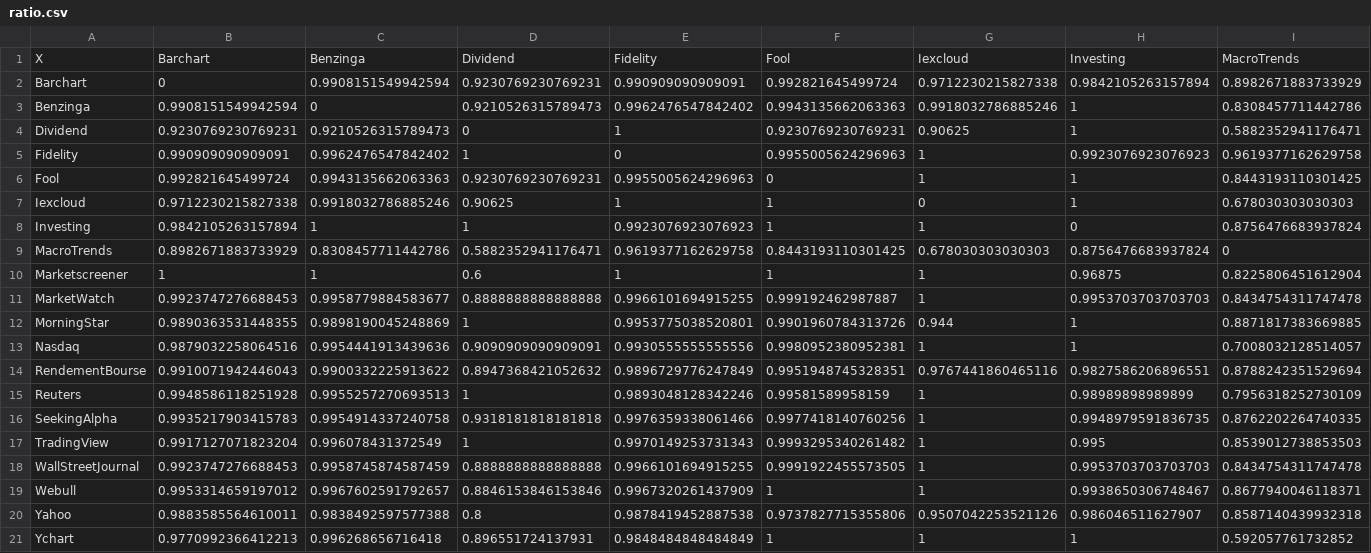
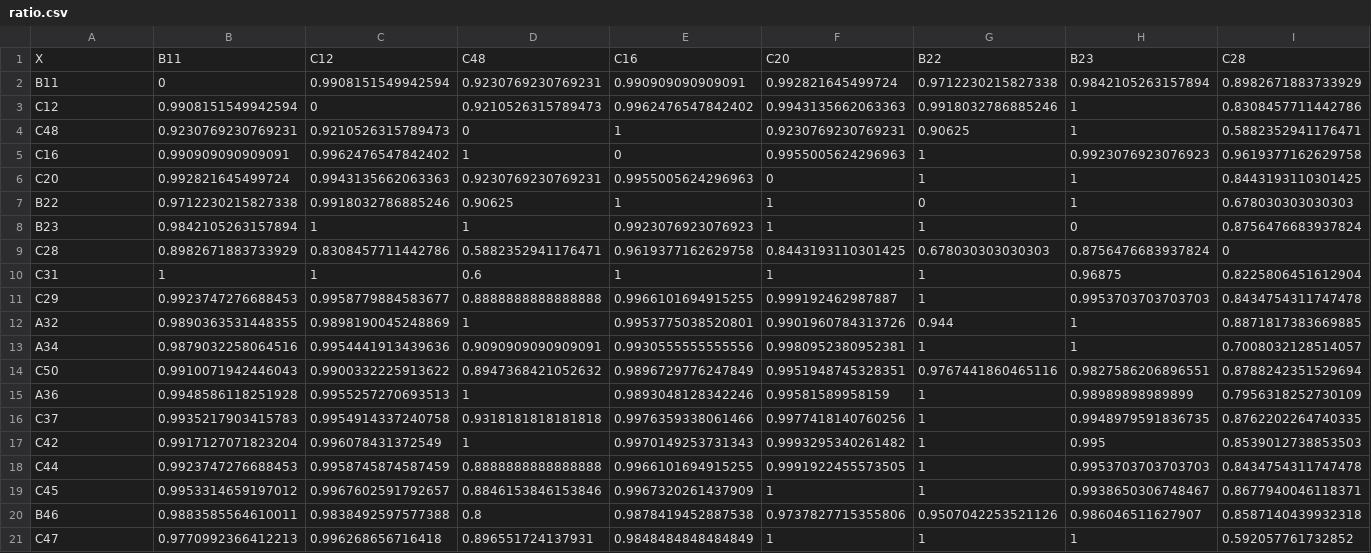
Before and after one commit to systemathics/notebook-examples, a CSV file: python/6-Blog/Input_Data_Quality _Anonymized/Splits/Full/ratio.csv, drawn as a sheet; only a part is shown; removed rows and columns are numbered as before the commit, all else as after; rows hold the shown columns only; the diff names each change by its address in the sheet, - before the commit and + after, or states it on an @@ line.

Commit message:
[Python] Data_quality wip

```diff
--- a/python/6-Blog/Input_Data_Quality _Anonymized/Splits/Full/ratio.csv
+++ b/python/6-Blog/Input_Data_Quality _Anonymized/Splits/Full/ratio.csv
-row 1: X | Barchart | Benzinga | Dividend | Fidelity | Fool | Iexcloud | Investing | MacroTrends
+row 1: X | B11 | C12 | C48 | C16 | C20 | B22 | B23 | C28
-A2: Barchart
+A2: B11
-A3: Benzinga
+A3: C12
-A4: Dividend
+A4: C48
-A5: Fidelity
+A5: C16
-A6: Fool
+A6: C20
-A7: Iexcloud
+A7: B22
-A8: Investing
+A8: B23
-A9: MacroTrends
+A9: C28
-A10: Marketscreener
+A10: C31
-A11: MarketWatch
+A11: C29
-A12: MorningStar
+A12: A32
-A13: Nasdaq
+A13: A34
-A14: RendementBourse
+A14: C50
-A15: Reuters
+A15: A36
-A16: SeekingAlpha
+A16: C37
-A17: TradingView
+A17: C42
-A18: WallStreetJournal
+A18: C44
-A19: Webull
+A19: C45
-A20: Yahoo
+A20: B46
-A21: Ychart
+A21: C47
```
Also changed, not shown: python/6-Blog/Input_Data_Quality _Anonymized/Bars/21-Now/total.csv, python/6-Blog/Input_Data_Quality _Anonymized/Dividends/21-Now/total.csv, 3 other files.
